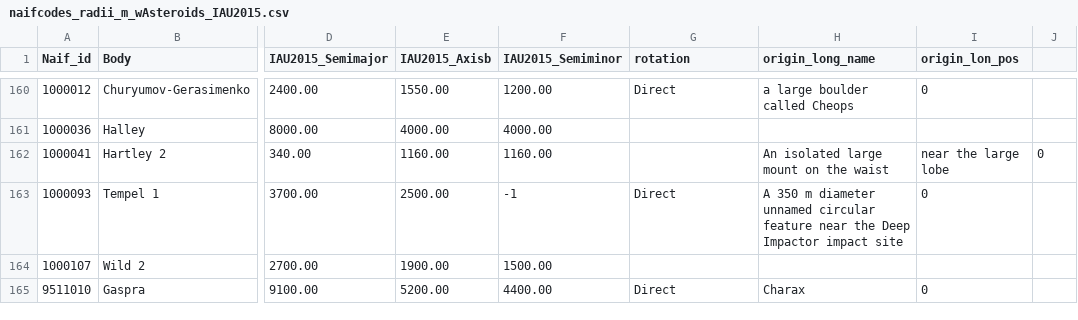
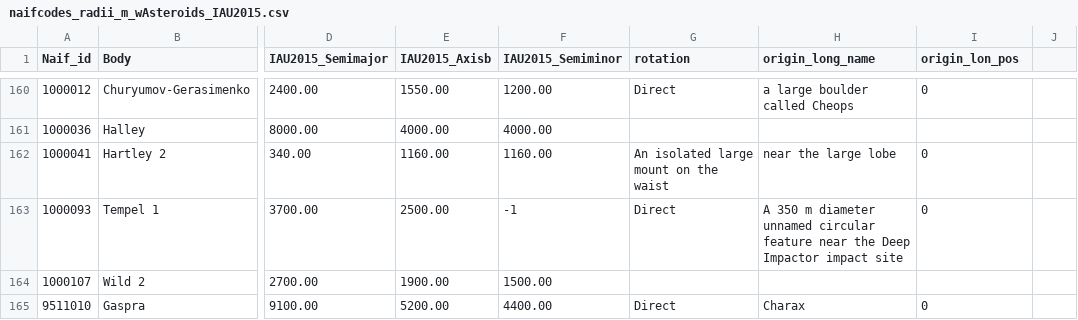
Before and after one commit to thareUSGS/csvForWKT, a CSV file: data/naifcodes_radii_m_wAsteroids_IAU2015.csv, drawn as a sheet; only a part is shown, gaps mark what is left out; the diff names each change by its address in the sheet, - before the commit and + after, or states it on an @@ line.

Commit message:
Update naifcodes_radii_m_wAsteroids_IAU2015.csv
Fix a mistake

```diff
--- a/data/naifcodes_radii_m_wAsteroids_IAU2015.csv
+++ b/data/naifcodes_radii_m_wAsteroids_IAU2015.csv
-G162 (rotation): (empty)
+G162 (rotation): An isolated large mount on the waist
-H162 (origin_long_name): An isolated large mount on the waist
+H162 (origin_long_name): near the large lobe
-I162 (origin_lon_pos): near the large lobe
+I162 (origin_lon_pos): 0
-J162: 0
+J162: (empty)
```
